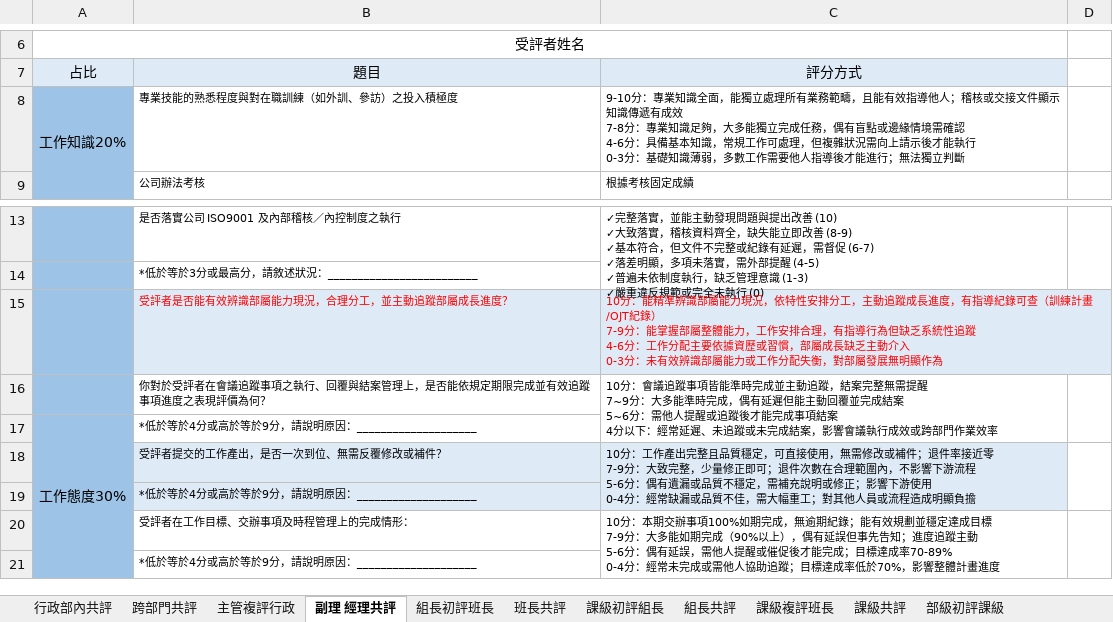
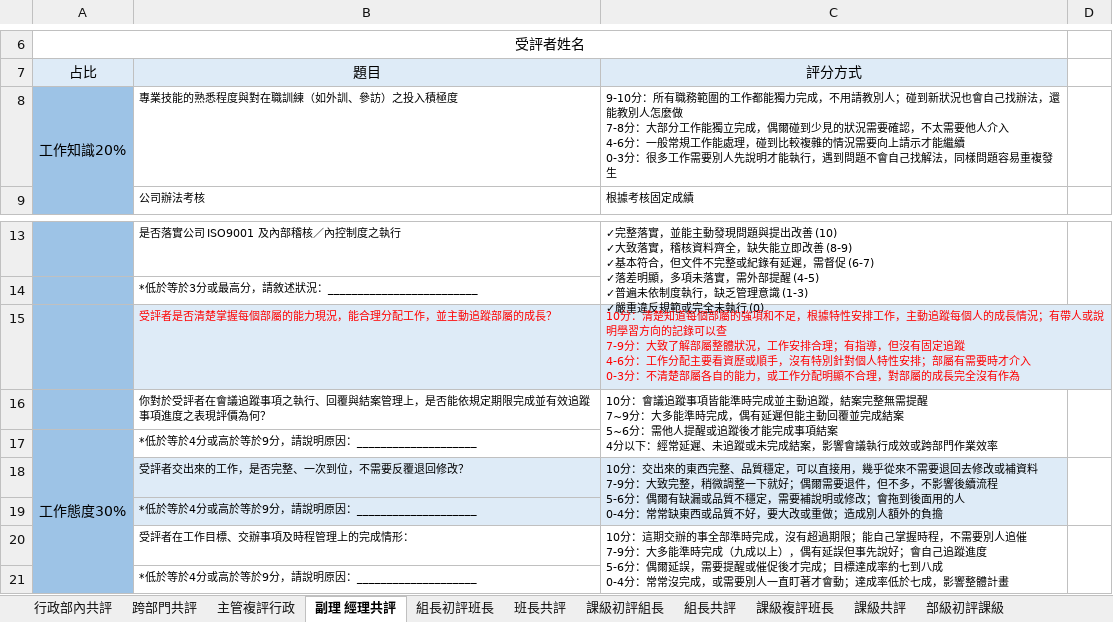
Before and after one commit to tinghuei/website, an Excel workbook: 115下半年考核題目.xlsm, sheet 副理 經理共評, drawn as a sheet; only a part is shown, gaps mark what is left out; values as stored, in another font and other column widths than the file's, no borders; table styles not drawn; removed rows and columns are numbered as before the commit, all else as after; ↵ is a line break in a cell; the diff names each change by its address in the sheet, - before the commit and + after, or states it on an @@ line.

```diff
--- a/115下半年考核題目.xlsm (sheet 副理 經理共評)
+++ b/115下半年考核題目.xlsm (sheet 副理 經理共評)
-C8: 9-10分：專業知識全面，能獨立處理所有業務範疇，且能有效指導他人；稽核或交接文件顯示知識傳遞有成效 ↵ 7-8分：專業知識足夠，大多能獨立完成任務，偶有盲點或邊緣情境需確認 ↵ 4-6分：具備基本知識，常規工作可處理，但複雜狀況需向上請示後才能執行 ↵ 0-3分：基礎知識薄弱，多數工作需要他人指導後才能進行；無法獨立判斷
+C8: 9-10分：所有職務範圍的工作都能獨力完成，不用請教別人；碰到新狀況也會自己找辦法，還能教別人怎麼做 ↵ 7-8分：大部分工作能獨立完成，偶爾碰到少見的狀況需要確認，不太需要他人介入 ↵ 4-6分：一般常規工作能處理，碰到比較複雜的情況需要向上請示才能繼續 ↵ 0-3分：很多工作需要別人先說明才能執行，遇到問題不會自己找解法，同樣問題容易重複發生
-row 15:  | 受評者是否能有效辨識部屬能力現況，合理分工，並主動追蹤部屬成長進度？ | 10分：能精準辨識部屬能力現況，依特性安排分工，主動追蹤成長進度，有指導紀錄可查（訓練計畫/OJT紀錄） ↵ 7-9分：能掌握部屬整體能力，工作安排合理，有指導行為但缺乏系統性追蹤 ↵ 4-6分：工作分配主要依據資歷或習慣，部屬成長缺乏主動介入 ↵ 0-3分：未有效辨識部屬能力或工作分配失衡，對部屬發展無明顯作為
+row 15:  | 受評者是否清楚掌握每個部屬的能力現況，能合理分配工作，並主動追蹤部屬的成長？ | 10分：清楚知道每個部屬的強項和不足，根據特性安排工作，主動追蹤每個人的成長情況；有帶人或說明學習方向的記錄可以查 ↵ 7-9分：大致了解部屬整體狀況，工作安排合理；有指導，但沒有固定追蹤 ↵ 4-6分：工作分配主要看資歷或順手，沒有特別針對個人特性安排；部屬有需要時才介入 ↵ 0-3分：不清楚部屬各自的能力，或工作分配明顯不合理，對部屬的成長完全沒有作為
-row 18:  | 受評者提交的工作產出，是否一次到位、無需反覆修改或補件？ | 10分：工作產出完整且品質穩定，可直接使用，無需修改或補件；退件率接近零 ↵ 7-9分：大致完整，少量修正即可；退件次數在合理範圍內，不影響下游流程 ↵ 5-6分：偶有遺漏或品質不穩定，需補充說明或修正；影響下游使用 ↵ 0-4分：經常缺漏或品質不佳，需大幅重工；對其他人員或流程造成明顯負擔
+row 18:  | 受評者交出來的工作，是否完整、一次到位，不需要反覆退回修改？ | 10分：交出來的東西完整、品質穩定，可以直接用，幾乎從來不需要退回去修改或補資料 ↵ 7-9分：大致完整，稍微調整一下就好；偶爾需要退件，但不多，不影響後續流程 ↵ 5-6分：偶爾有缺漏或品質不穩定，需要補說明或修改；會拖到後面用的人 ↵ 0-4分：常常缺東西或品質不好，要大改或重做；造成別人額外的負擔
-C20: 10分：本期交辦事項100%如期完成，無逾期紀錄；能有效規劃並穩定達成目標 ↵ 7-9分：大多能如期完成（90%以上），偶有延誤但事先告知；進度追蹤主動 ↵ 5-6分：偶有延誤，需他人提醒或催促後才能完成；目標達成率70-89% ↵ 0-4分：經常未完成或需他人協助追蹤；目標達成率低於70%，影響整體計畫進度
+C20: 10分：這期交辦的事全部準時完成，沒有超過期限；能自己掌握時程，不需要別人追催 ↵ 7-9分：大多能準時完成（九成以上），偶有延誤但事先說好；會自己追蹤進度 ↵ 5-6分：偶爾延誤，需要提醒或催促後才完成；目標達成率約七到八成 ↵ 0-4分：常常沒完成，或需要別人一直盯著才會動；達成率低於七成，影響整體計畫
```
Also changed, not shown: sheet 部級初評課級, sheet 總經理複評課級.
